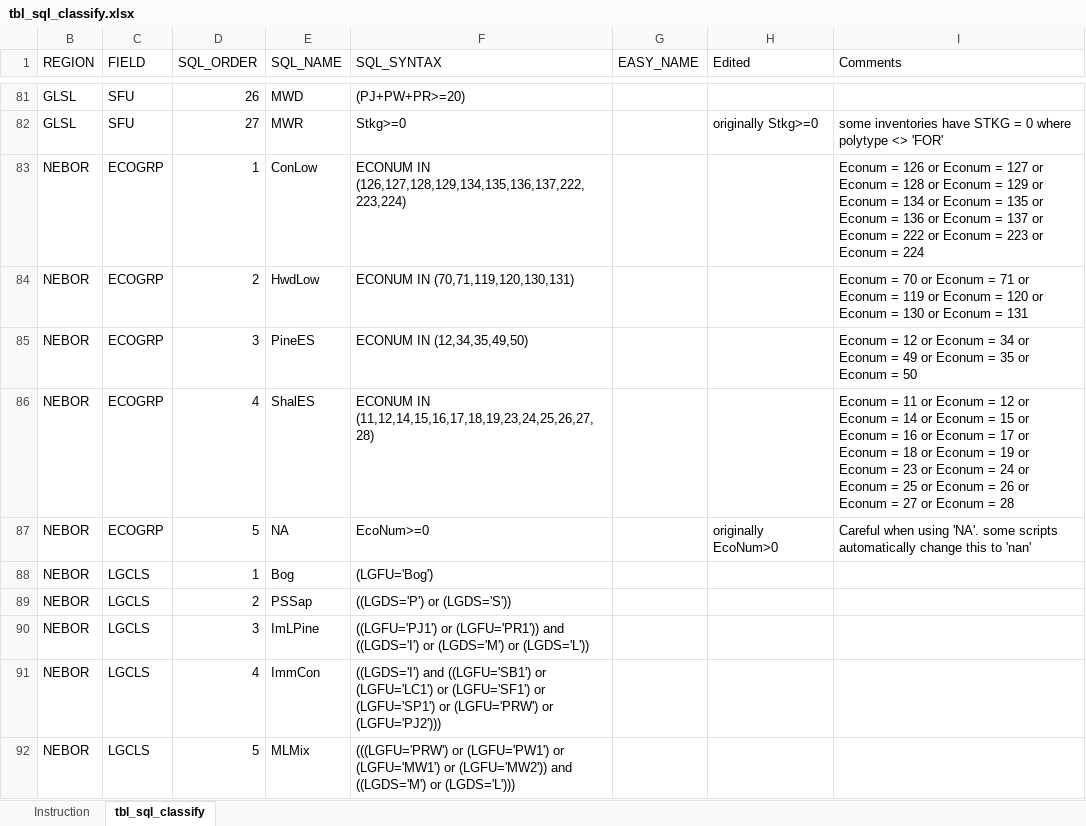
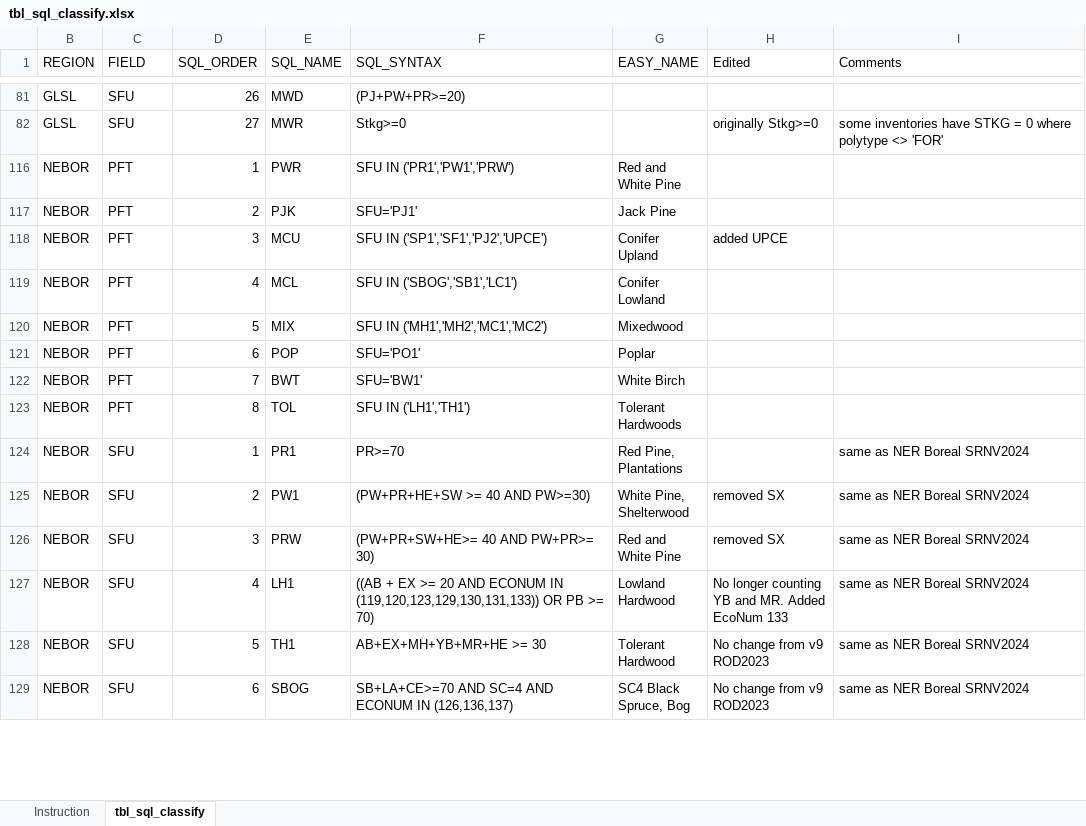
Before and after one commit to dan-e-lk/p3t_ArcGIS_Pro_Tools, an Excel workbook: scripts/Provincial_Tools/tbl_sql_classify.xlsx, sheet tbl_sql_classify, drawn as a sheet; only a part is shown, gaps mark what is left out; the shorter side is filled out with more unchanged rows; values as stored, in another font and other column widths than the file's, no borders; table styles not drawn; the diff covers the shown part only; the diff names each change by its address in the sheet, - before the commit and + after, or states it on an @@ line.

```diff
--- a/scripts/Provincial_Tools/tbl_sql_classify.xlsx (sheet tbl_sql_classify)
+++ b/scripts/Provincial_Tools/tbl_sql_classify.xlsx (sheet tbl_sql_classify)
@@ row 83 hidden: NEBOR | ECOGRP | 1 | ConLow | ECONUM IN (126,127,128,129,134,135,136,137,222,223,224) |  |  | Econum = 126 or Econum = 127 or Econum = 128 or Econum = 129 or Econum = 134 or Econum = 135 or Econum = 136 or Econum = 137 or Econum = 222 or Econum = 223 or Econum = 224 @@
@@ row 84 hidden: NEBOR | ECOGRP | 2 | HwdLow | ECONUM IN (70,71,119,120,130,131) |  |  | Econum = 70 or Econum = 71 or Econum = 119 or Econum = 120 or Econum = 130 or Econum = 131 @@
@@ row 85 hidden: NEBOR | ECOGRP | 3 | PineES | ECONUM IN (12,34,35,49,50) |  |  | Econum = 12 or Econum = 34 or Econum = 49 or Econum = 35 or Econum = 50 @@
@@ row 86 hidden: NEBOR | ECOGRP | 4 | ShalES | ECONUM IN (11,12,14,15,16,17,18,19,23,24,25,26,27,28) |  |  | Econum = 11 or Econum = 12 or Econum = 14 or Econum = 15 or Econum = 16 or Econum = 17 or Econum = 18 or Econum = 19 or Econum = 23 or Econum = 24 or Econum = 25 or Econum = 26 or Econum = 27 or Econum = 28 @@
@@ row 87 hidden: NEBOR | ECOGRP | 5 | NA | EcoNum>=0 |  | originally EcoNum>0 | Careful when using 'NA'. some scripts automatically change this to 'nan' @@
@@ row 88 hidden: NEBOR | LGCLS | 1 | Bog | (LGFU='Bog') @@
@@ row 89 hidden: NEBOR | LGCLS | 2 | PSSap | ((LGDS='P') or (LGDS='S')) @@
@@ row 90 hidden: NEBOR | LGCLS | 3 | ImLPine | ((LGFU='PJ1') or (LGFU='PR1')) and ((LGDS='I') or (LGDS='M') or (LGDS='L')) @@
@@ row 91 hidden: NEBOR | LGCLS | 4 | ImmCon | ((LGDS='I') and ((LGFU='SB1') or (LGFU='LC1') or (LGFU='SF1') or (LGFU='SP1') or (LGFU='PRW') or (LGFU='PJ2'))) @@
@@ row 92 hidden: NEBOR | LGCLS | 5 | MLMix | (((LGFU='PRW') or (LGFU='PW1') or (LGFU='MW1') or (LGFU='MW2')) and ((LGDS='M') or (LGDS='L'))) @@
```
Also changed, not shown: 100 hidden or unhidden rows and 1 edited cell elsewhere in this sheet, 7 other files.
